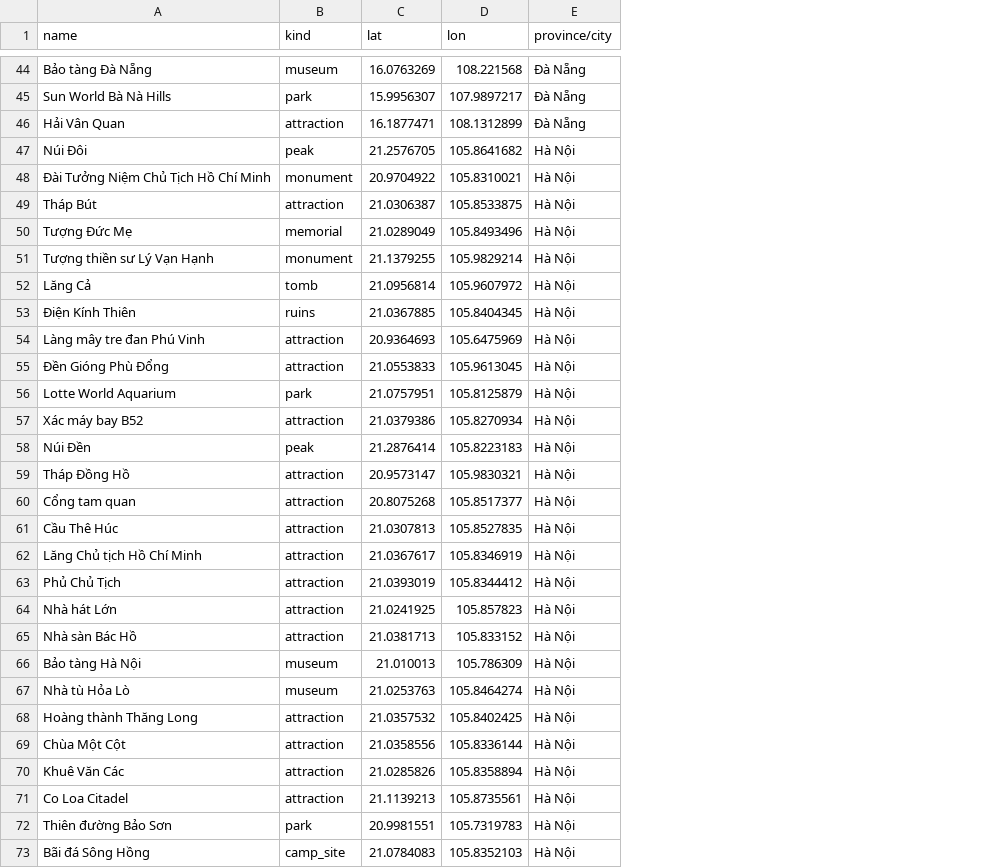
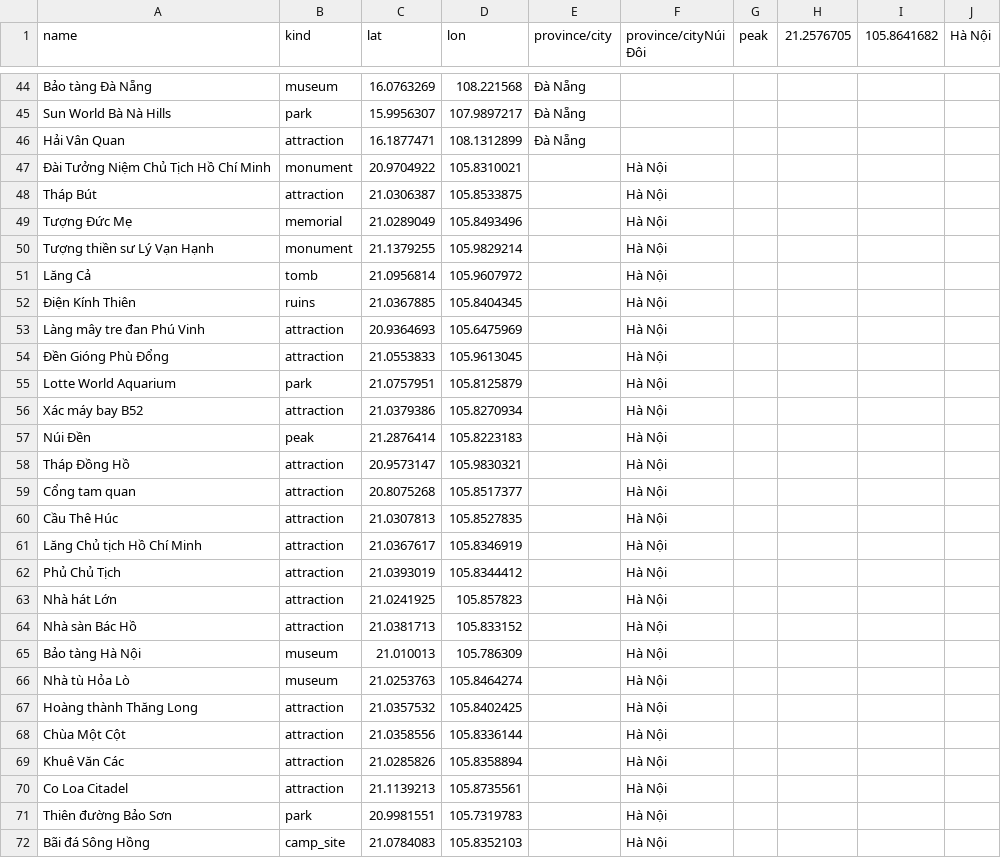
Before and after one commit to anphu555/SightSeeing-Location-Recommender-System-, a CSV file: Database/vietnamPlaces.csv, drawn as a sheet; only a part is shown, gaps mark what is left out; removed rows and columns are numbered as before the commit, all else as after; the diff covers the shown part only; the diff names each change by its address in the sheet, - before the commit and + after, or states it on an @@ line.

Commit message:
xóa bớt mấy file râu ria của database (đợi tối về lọc cho đúng prompt)

```diff
--- a/Database/vietnamPlaces.csv
+++ b/Database/vietnamPlaces.csv
+column F (province/cityNúi Đôi), rows 47-72: all Hà Nội
+column G (peak), empty
+column H (21.2576705), empty
+column I (105.8641682), empty
+column J (Hà Nội), empty
-row 47: Núi Đôi | peak | 21.2576705 | 105.8641682 | Hà Nội
-E47:E72 (province/city): Hà Nội
+E47:E72 (province/city): (empty)
```
Also changed, not shown: 3 edited cells elsewhere in this file, 14 other files.
